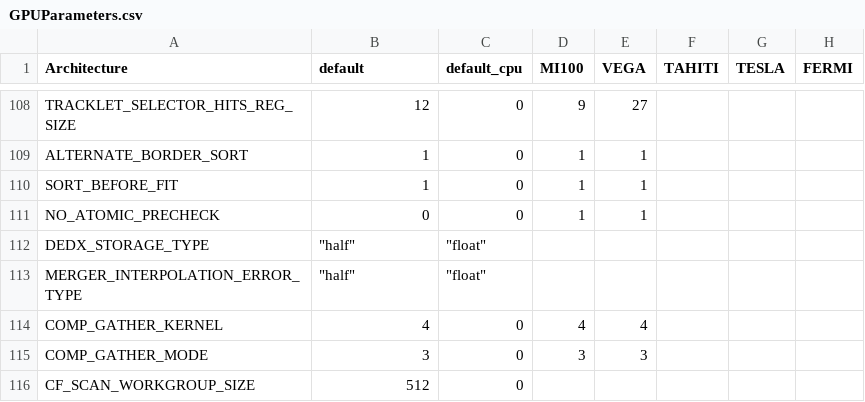
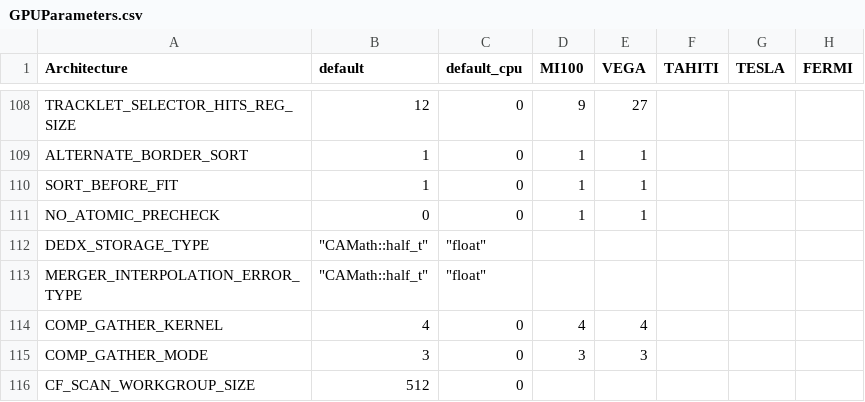
Before and after one commit to AliceO2Group/AliceO2, a CSV file: GPU/GPUTracking/Definitions/Parameters/GPUParameters.csv, drawn as a sheet; only a part is shown, gaps mark what is left out; the diff names each change by its address in the sheet, - before the commit and + after, or states it on an @@ line.

Commit message:
GPU: Unify usage of half precision float into half_t typedef in GPUCommonMath.h

```diff
--- a/GPU/GPUTracking/Definitions/Parameters/GPUParameters.csv
+++ b/GPU/GPUTracking/Definitions/Parameters/GPUParameters.csv
-B112:B113 (default): "half"
+B112:B113 (default): "CAMath::half_t"
```
Also changed, not shown: 14 other files.
